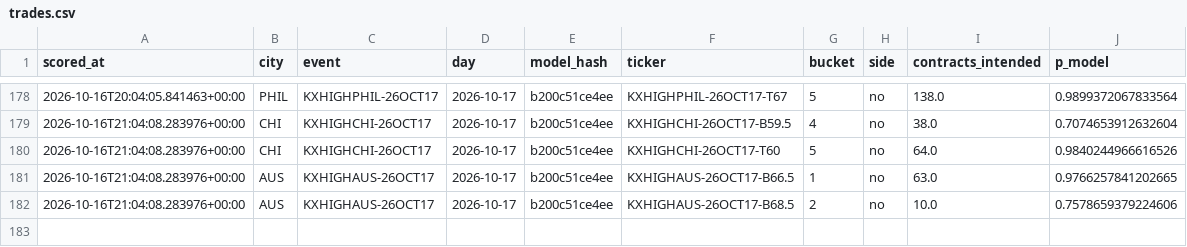
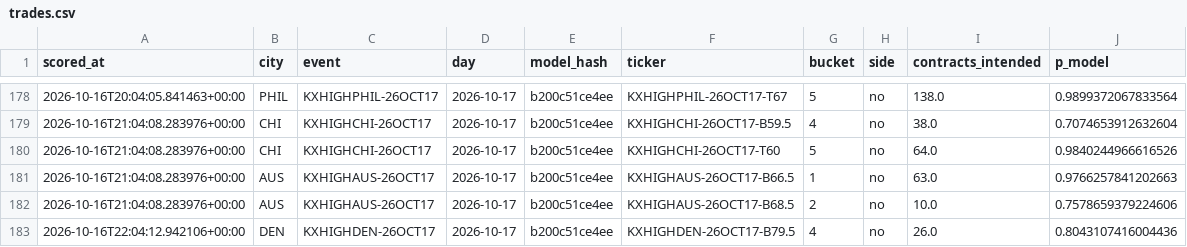
Before and after one commit to physicalreasoning/isotherm, a CSV file: trades.csv, drawn as a sheet; only a part is shown, gaps mark what is left out.

```diff
--- a/trades.csv
+++ b/trades.csv
@@ -180,3 +180,4 @@ scored_at,city,event,day,model_hash,ticker,bucket,side,contracts_intended,p_mode
 2026-10-16T21:04:08.283976+00:00,CHI,KXHIGHCHI-26OCT17,2026-10-17,b200c51ce4ee,KXHIGHCHI-26OCT17-T60,5,no,64.0,0.9840244966616526
-2026-10-16T21:04:08.283976+00:00,AUS,KXHIGHAUS-26OCT17,2026-10-17,b200c51ce4ee,KXHIGHAUS-26OCT17-B66.5,1,no,63.0,0.9766257841202665
+2026-10-16T21:04:08.283976+00:00,AUS,KXHIGHAUS-26OCT17,2026-10-17,b200c51ce4ee,KXHIGHAUS-26OCT17-B66.5,1,no,63.0,0.9766257841202663
 2026-10-16T21:04:08.283976+00:00,AUS,KXHIGHAUS-26OCT17,2026-10-17,b200c51ce4ee,KXHIGHAUS-26OCT17-B68.5,2,no,10.0,0.7578659379224606
+2026-10-16T22:04:12.942106+00:00,DEN,KXHIGHDEN-26OCT17,2026-10-17,b200c51ce4ee,KXHIGHDEN-26OCT17-B79.5,4,no,26.0,0.8043107416004436
```
Also changed, not shown: predictions.csv, runs.csv, 1 other file.
